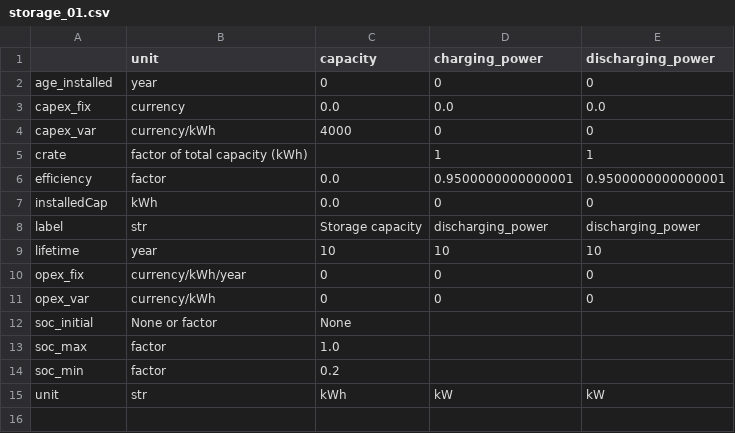
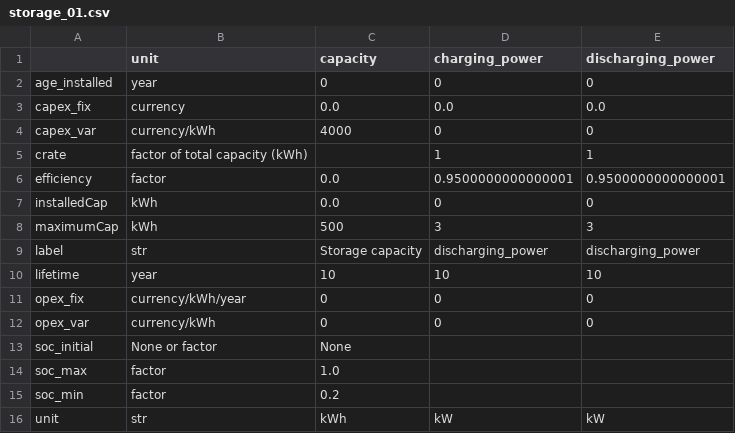
Before and after one commit to rl-institut/multi-vector-simulator, a CSV file: inputs/csv_elements/storage_01.csv, drawn as a sheet.

Commit message:
add maximalCap to storages

```diff
--- a/inputs/csv_elements/storage_01.csv
+++ b/inputs/csv_elements/storage_01.csv
@@ -7,2 +7,3 @@ efficiency,factor,0.0,0.9500000000000001,0.9500000000000001
 installedCap,kWh,0.0,0,0
+maximumCap,kWh,500,3, 3
 label,str,Storage capacity,discharging_power,discharging_power
```
Also changed, not shown: 2 other files.
